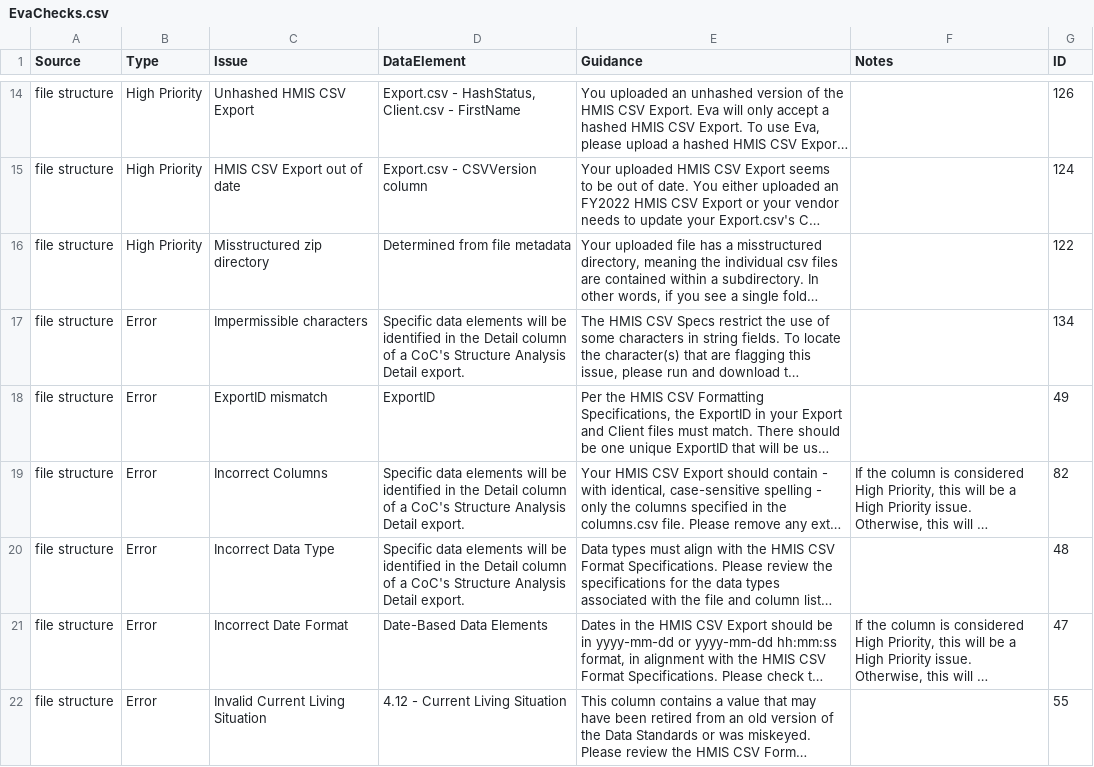
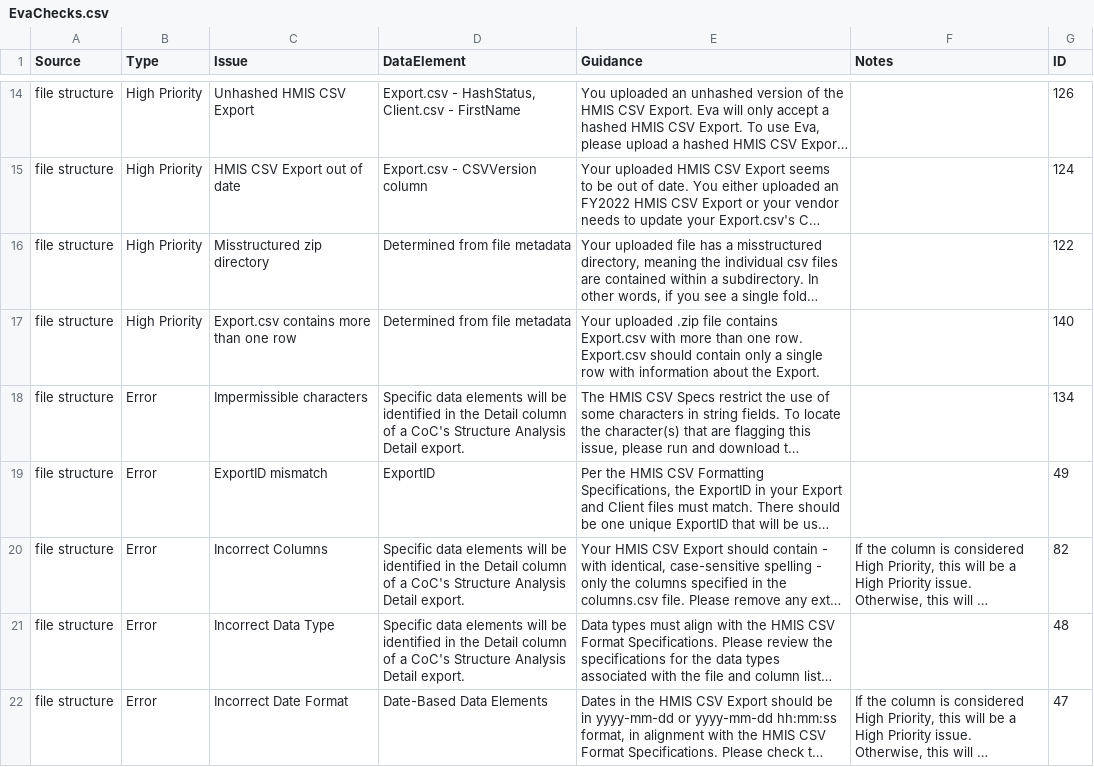
Before and after one commit to abtassociates/eva, a CSV file: public-resources/EvaChecks.csv, drawn as a sheet; only a part is shown, gaps mark what is left out; the shorter side is filled out with more unchanged rows; long unchanged cells end in …; the diff names each change by its address in the sheet, - before the commit and + after, or states it on an @@ line.

Commit message:
Added HP file structure check to reject .zip files with more than one row in Export.csv

```diff
--- a/public-resources/EvaChecks.csv
+++ b/public-resources/EvaChecks.csv
+row 17: file structure | High Priority | Export.csv contains more than one row | Determined from file metadata | Your uploaded .zip file contains Export.csv with more than one row. Export.csv should contain only a single row with information about the Export. |  | 140
```
Also changed, not shown: 1 other file.
